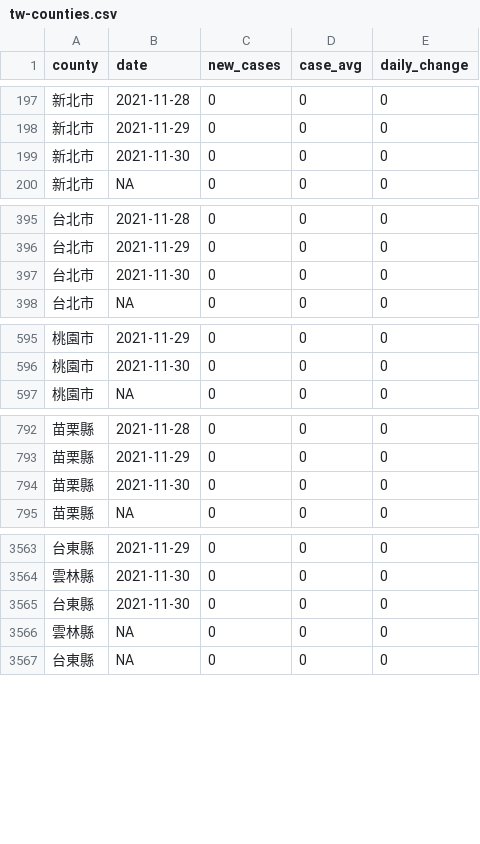
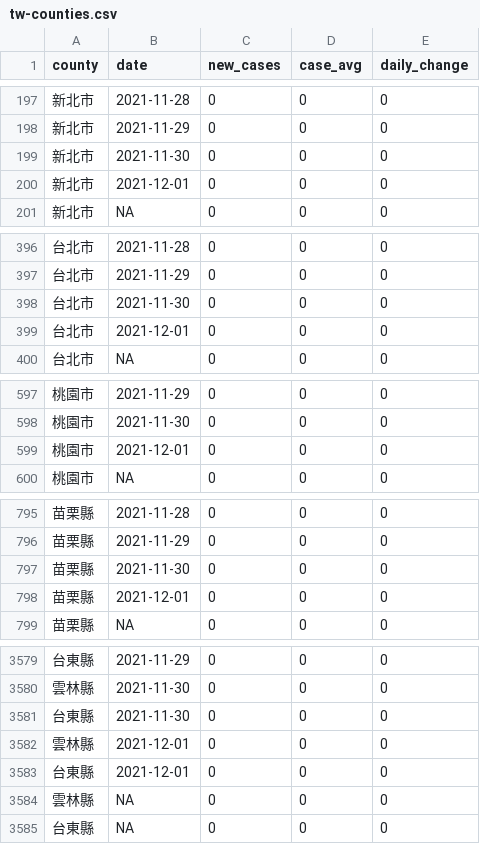
Before and after one commit to tnl-graphics/covid-19-data, a CSV file: rolling-averages/tw-counties.csv, drawn as a sheet; only a part is shown, gaps mark what is left out; the diff covers the shown part only; the diff names each change by its address in the sheet, - before the commit and + after, or states it on an @@ line.

Commit message:
Flat: latest data (2021-12-01T16:06:28.377Z) {   "date": "2021-12-01T16:06:28.377Z",   "files": [     {       "name": "tw-counties.csv",       "deltaBytes": 506,       "source": "https://datastore.thenewslens.com/infographic/covid-19-data/tw-counties.csv"     },     {       "name": "live/tw-counties.csv",       "deltaBytes": 0,       "source": "https://datastore.thenewslens.com/infographic/covid-19-data/live/tw-counties.csv"     },     {       "name": "live/tw.csv",       "deltaBytes": 0,       "source": "https://datastore.thenewslens.com/infographic/covid-19-data/live/tw.csv"     },     {       "name": "rolling-averages/tw-counties.csv",       "deltaBytes": 594,       "source": "https://datastore.thenewslens.com/infographic/covid-19-data/rolling-averages/tw-counties.csv"     }   ] }

```diff
--- a/rolling-averages/tw-counties.csv
+++ b/rolling-averages/tw-counties.csv
+row 200: 新北市 | 2021-12-01 | 0 | 0 | 0
+row 399: 台北市 | 2021-12-01 | 0 | 0 | 0
+row 599: 桃園市 | 2021-12-01 | 0 | 0 | 0
+row 798: 苗栗縣 | 2021-12-01 | 0 | 0 | 0
+row 3582: 雲林縣 | 2021-12-01 | 0 | 0 | 0
+row 3583: 台東縣 | 2021-12-01 | 0 | 0 | 0
```
Also changed, not shown: 16 added rows elsewhere in this file, live/tw-counties.csv, tw-counties.csv, 1 other file.
